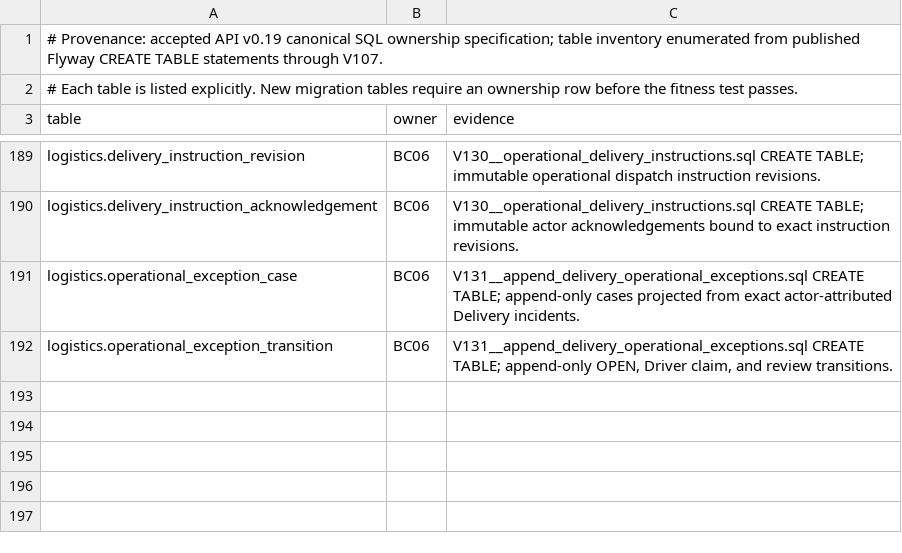
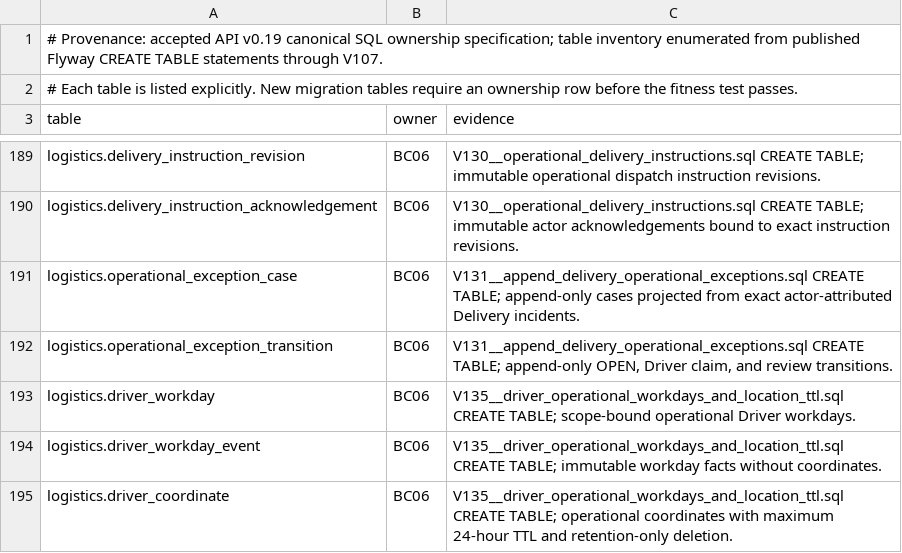
Before and after one commit to nexa-suite/api, a TSV file: docs/architecture/canonical-sql-ownership.tsv, drawn as a sheet; only a part is shown, gaps mark what is left out; the diff names each change by its address in the sheet, - before the commit and + after, or states it on an @@ line.

Commit message:
feat(delivery): scope Driver location to operational workdays and expiring coordinates

```diff
--- a/docs/architecture/canonical-sql-ownership.tsv
+++ b/docs/architecture/canonical-sql-ownership.tsv
+row 193: logistics.driver_workday | BC06 | V135__driver_operational_workdays_and_location_ttl.sql CREATE TABLE; scope-bound operational Driver workdays.
+row 194: logistics.driver_workday_event | BC06 | V135__driver_operational_workdays_and_location_ttl.sql CREATE TABLE; immutable workday facts without coordinates.
+row 195: logistics.driver_coordinate | BC06 | V135__driver_operational_workdays_and_location_ttl.sql CREATE TABLE; operational coordinates with maximum 24-hour TTL and retention-only deletion.
```
Also changed, not shown: 15 other files.
